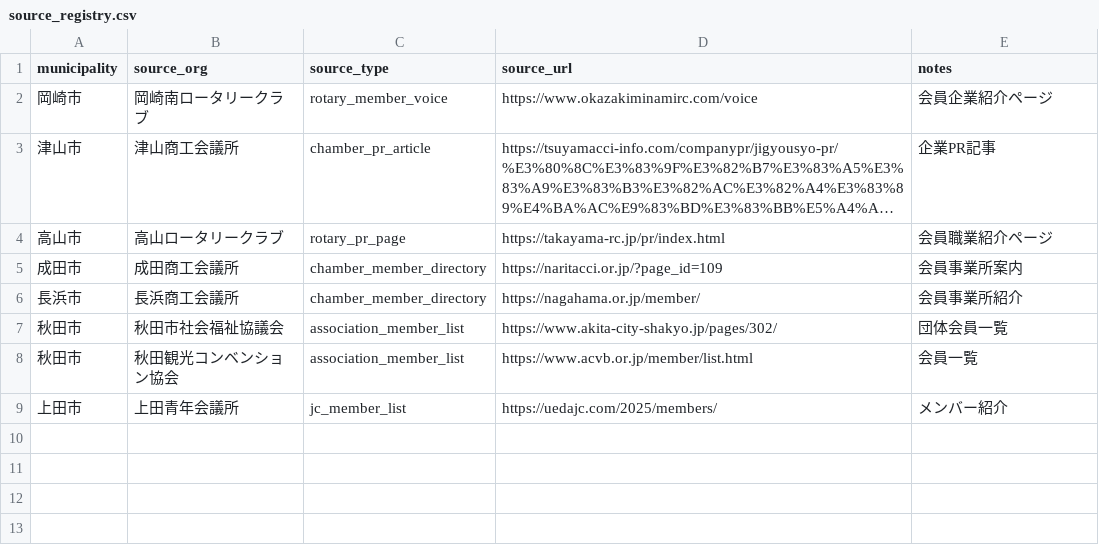
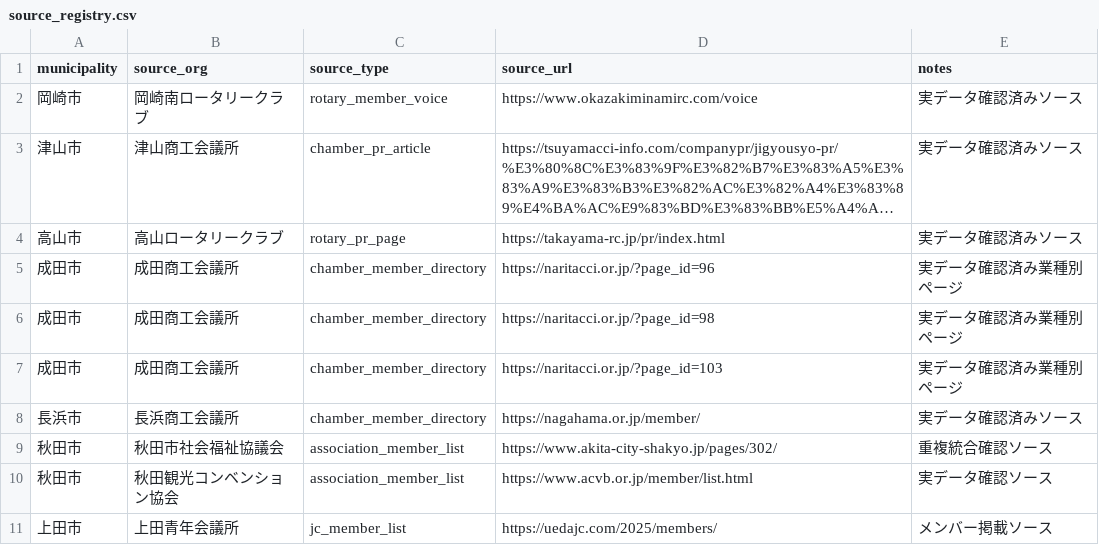
Before and after one commit to kosukekikuchi-coder/Approachlist, a CSV file: config/source_registry.csv, drawn as a sheet; long unchanged cells end in …; addresses are those after the commit; the diff names each change by its address in the sheet, - before the commit and + after, or states it on an @@ line.

```diff
--- a/config/source_registry.csv
+++ b/config/source_registry.csv
-E2 (notes): 会員企業紹介ページ
+E2 (notes): 実データ確認済みソース
-E3 (notes): 企業PR記事
+E3 (notes): 実データ確認済みソース
-E4 (notes): 会員職業紹介ページ
+E4 (notes): 実データ確認済みソース
+row 5: 成田市 | 成田商工会議所 | chamber_member_directory | https://naritacci.or.jp/?page_id=96 | 実データ確認済み業種別ページ
+row 6: 成田市 | 成田商工会議所 | chamber_member_directory | https://naritacci.or.jp/?page_id=98 | 実データ確認済み業種別ページ
-D7 (source_url): https://naritacci.or.jp/?page_id=109
+D7 (source_url): https://naritacci.or.jp/?page_id=103
-E7 (notes): 会員事業所案内
+E7 (notes): 実データ確認済み業種別ページ
-E8 (notes): 会員事業所紹介
+E8 (notes): 実データ確認済みソース
-E9 (notes): 団体会員一覧
+E9 (notes): 重複統合確認ソース
-E10 (notes): 会員一覧
+E10 (notes): 実データ確認ソース
-E11 (notes): メンバー紹介
+E11 (notes): メンバー掲載ソース
```
Also changed, not shown: 3 other files.
